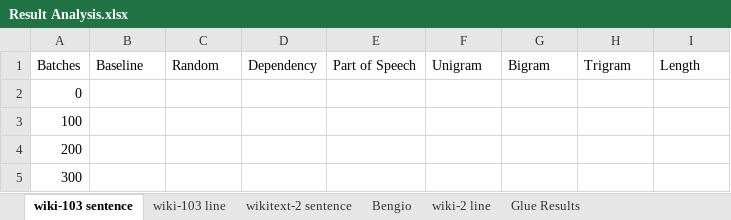
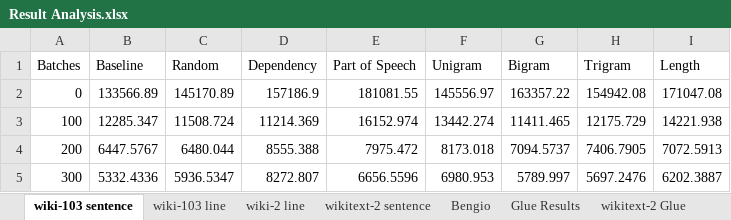
Before and after one commit to spacemanidol/CurriculumLearningForLanguageModels, an Excel workbook: Result Analysis.xlsx, sheet wiki-103 sentence, drawn as a sheet; only a part is shown; values as stored, in another font and other column widths than the file's, no borders; charts and pictures not drawn; the diff covers the shown part only; the diff names each change by its address in the sheet, - before the commit and + after, or states it on an @@ line.

```diff
--- a/Result Analysis.xlsx (sheet wiki-103 sentence)
+++ b/Result Analysis.xlsx (sheet wiki-103 sentence)
+sheet tab: wikitext-2 Glue
@@ sheet tab order changed: wiki-103 sentence | wiki-103 line | wiki-2 line | wikitext-2 sentence | Bengio | Glue Results | wikitext-2 Glue @@
-B2 (Baseline): (empty)
+B2 (Baseline): 133566.89
-C2 (Random): (empty)
+C2 (Random): 145170.89
-D2 (Dependency): (empty)
+D2 (Dependency): 157186.9
-E2 (Part of Speech): (empty)
+E2 (Part of Speech): 181081.55
-F2 (Unigram): (empty)
+F2 (Unigram): 145556.97
-G2 (Bigram): (empty)
+G2 (Bigram): 163357.22
-H2 (Trigram): (empty)
+H2 (Trigram): 154942.08
-I2 (Length): (empty)
+I2 (Length): 171047.08
-B3 (Baseline): (empty)
+B3 (Baseline): 12285.347
-C3 (Random): (empty)
+C3 (Random): 11508.724
-D3 (Dependency): (empty)
+D3 (Dependency): 11214.369
-E3 (Part of Speech): (empty)
+E3 (Part of Speech): 16152.974
-F3 (Unigram): (empty)
+F3 (Unigram): 13442.274
-G3 (Bigram): (empty)
+G3 (Bigram): 11411.465
-H3 (Trigram): (empty)
+H3 (Trigram): 12175.729
-I3 (Length): (empty)
+I3 (Length): 14221.938
-B4 (Baseline): (empty)
+B4 (Baseline): 6447.5767
-C4 (Random): (empty)
+C4 (Random): 6480.044
-D4 (Dependency): (empty)
+D4 (Dependency): 8555.388
-E4 (Part of Speech): (empty)
+E4 (Part of Speech): 7975.472
-F4 (Unigram): (empty)
+F4 (Unigram): 8173.018
-G4 (Bigram): (empty)
+G4 (Bigram): 7094.5737
-H4 (Trigram): (empty)
+H4 (Trigram): 7406.7905
-I4 (Length): (empty)
+I4 (Length): 7072.5913
-B5 (Baseline): (empty)
+B5 (Baseline): 5332.4336
-C5 (Random): (empty)
+C5 (Random): 5936.5347
-D5 (Dependency): (empty)
+D5 (Dependency): 8272.807
-E5 (Part of Speech): (empty)
+E5 (Part of Speech): 6656.5596
-F5 (Unigram): (empty)
+F5 (Unigram): 6980.953
-G5 (Bigram): (empty)
+G5 (Bigram): 5789.997
-H5 (Trigram): (empty)
+H5 (Trigram): 5697.2476
-I5 (Length): (empty)
+I5 (Length): 6202.3887
```
Also changed, not shown: 187 added rows and 40 edited cells elsewhere in this sheet, sheet wiki-103 line, sheet Glue Results, sheet wiki-2 line, sheet wikitext-2 sentence, sheet Bengio, other sheet tabs, hidden cells, charts or pictures, 15 other files.
